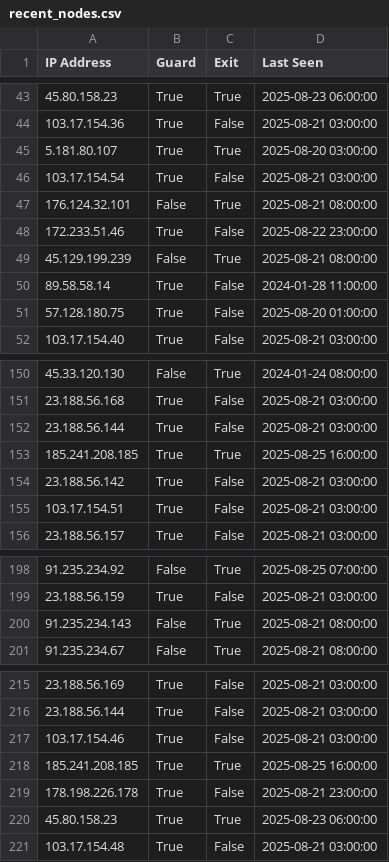
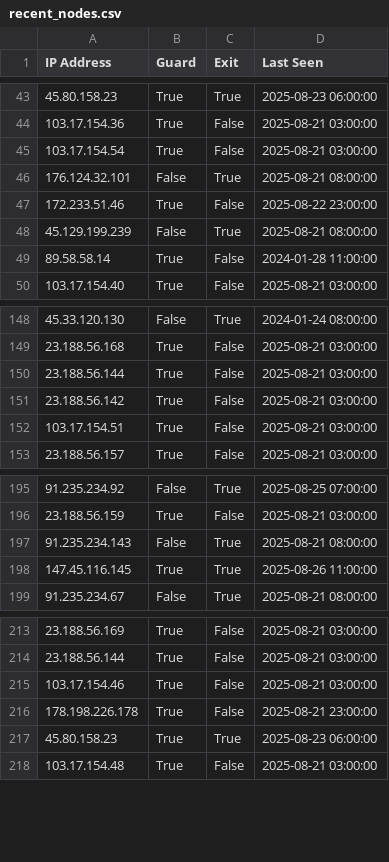
Before and after one commit to jjewitt/TOR_List, a CSV file: lists/recent_nodes.csv, drawn as a sheet; only a part is shown, gaps mark what is left out; removed rows and columns are numbered as before the commit, all else as after; the diff covers the shown part only; the diff names each change by its address in the sheet, - before the commit and + after, or states it on an @@ line.

```diff
--- a/lists/recent_nodes.csv
+++ b/lists/recent_nodes.csv
-row 45: 5.181.80.107 | True | True | 2025-08-20 03:00:00
-row 51: 57.128.180.75 | True | False | 2025-08-20 01:00:00
-row 153: 185.241.208.185 | True | True | 2025-08-25 16:00:00
+row 198: 147.45.116.145 | True | True | 2025-08-26 11:00:00
-row 218: 185.241.208.185 | True | True | 2025-08-25 16:00:00
```
Also changed, not shown: 2 added rows and 6 removed rows elsewhere in this file, lists/exit_nodes.csv, lists/guard_nodes.csv, 1 other file.
